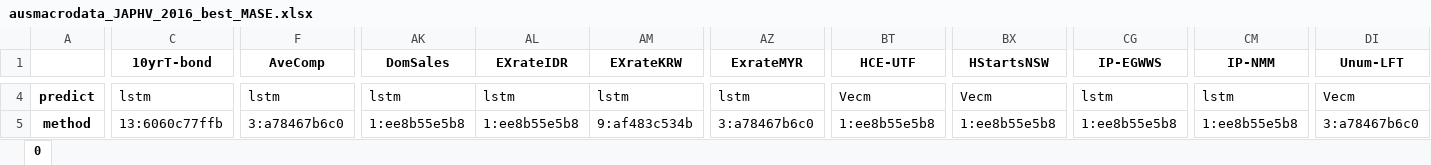
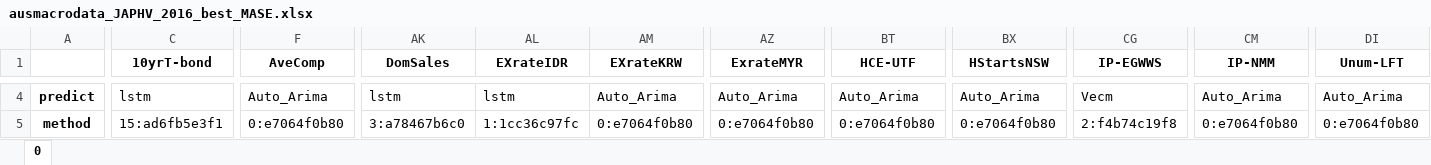
Before and after one commit to Hmamouche/Large-Time-Series-Prediction, an Excel workbook: results/evaluation/ausmacrodata_JAPHV_2016/ausmacrodata_JAPHV_2016_best_MASE.xlsx, sheet 0, drawn as a sheet; only a part is shown, gaps mark what is left out; values as stored, in another font and other column widths than the file's, no borders; the diff covers the shown part only; the diff names each change by its address in the sheet, - before the commit and + after, or states it on an @@ line.

```diff
--- a/results/evaluation/ausmacrodata_JAPHV_2016/ausmacrodata_JAPHV_2016_best_MASE.xlsx (sheet 0)
+++ b/results/evaluation/ausmacrodata_JAPHV_2016/ausmacrodata_JAPHV_2016_best_MASE.xlsx (sheet 0)
-F4 (AveComp): lstm
+F4 (AveComp): Auto_Arima
-AM4 (EXrateKRW): lstm
+AM4 (EXrateKRW): Auto_Arima
-AZ4 (ExrateMYR): lstm
+AZ4 (ExrateMYR): Auto_Arima
-BT4 (HCE-UTF): Vecm
+BT4 (HCE-UTF): Auto_Arima
-BX4 (HStartsNSW): Vecm
+BX4 (HStartsNSW): Auto_Arima
-CG4 (IP-EGWWS): lstm
+CG4 (IP-EGWWS): Vecm
-CM4 (IP-NMM): lstm
+CM4 (IP-NMM): Auto_Arima
-DI4 (Unum-LFT): Vecm
+DI4 (Unum-LFT): Auto_Arima
-C5 (10yrT-bond): 13:6060c77ffb
+C5 (10yrT-bond): 15:ad6fb5e3f1
-F5 (AveComp): 3:a78467b6c0
+F5 (AveComp): 0:e7064f0b80
-AK5 (DomSales): 1:ee8b55e5b8
+AK5 (DomSales): 3:a78467b6c0
-AL5 (EXrateIDR): 1:ee8b55e5b8
+AL5 (EXrateIDR): 1:1cc36c97fc
-AM5 (EXrateKRW): 9:af483c534b
+AM5 (EXrateKRW): 0:e7064f0b80
-AZ5 (ExrateMYR): 3:a78467b6c0
+AZ5 (ExrateMYR): 0:e7064f0b80
-BT5 (HCE-UTF): 1:ee8b55e5b8
+BT5 (HCE-UTF): 0:e7064f0b80
-BX5 (HStartsNSW): 1:ee8b55e5b8
+BX5 (HStartsNSW): 0:e7064f0b80
-CG5 (IP-EGWWS): 1:ee8b55e5b8
+CG5 (IP-EGWWS): 2:f4b74c19f8
-CM5 (IP-NMM): 1:ee8b55e5b8
+CM5 (IP-NMM): 0:e7064f0b80
-DI5 (Unum-LFT): 3:a78467b6c0
+DI5 (Unum-LFT): 0:e7064f0b80
```
Also changed, not shown: 50 edited cells elsewhere in this sheet, results/evaluation/ausmacrodata_JAPHV_2016/ausmacrodata_JAPHV_2016_best.xlsx, results/evaluation/ausmacrodata_JAPHV_2016/ausmacrodata_JAPHV_2016_best_avg.xlsx, 12 other files.
